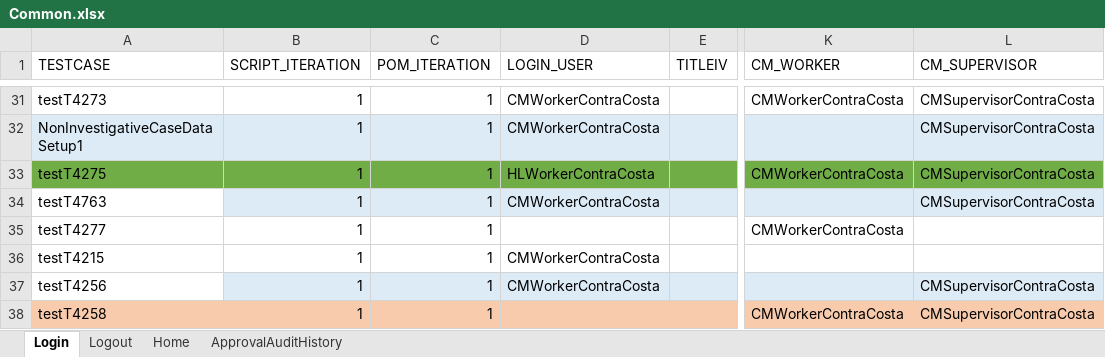
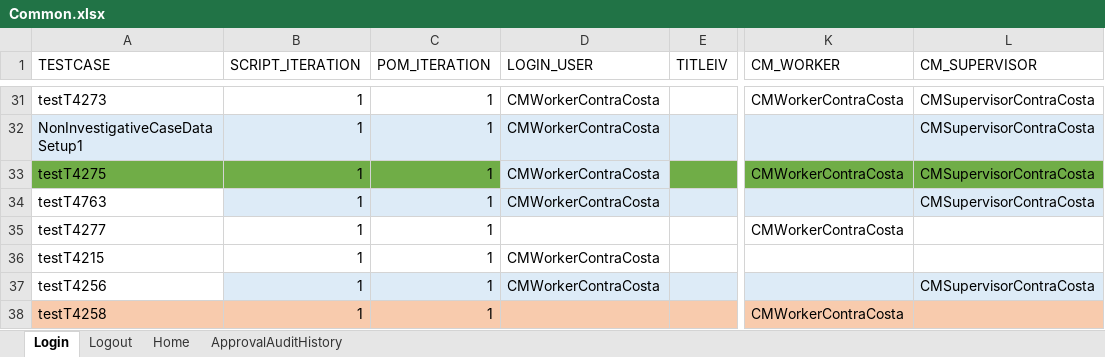
Before and after one commit to nitishhkthakur/Test_Data_repository, an Excel workbook: Common.xlsx, sheet Login, drawn as a sheet; only a part is shown, gaps mark what is left out; values as stored, in another font and other column widths than the file's, no borders; the diff names each change by its address in the sheet, - before the commit and + after, or states it on an @@ line.

```diff
--- a/Common.xlsx (sheet Login)
+++ b/Common.xlsx (sheet Login)
-D33 (LOGIN_USER): HLWorkerContraCosta
+D33 (LOGIN_USER): CMWorkerContraCosta
-D33 fill: #70AD47
+D33 fill: #DDEBF7
-L38 (CM_SUPERVISOR): CMSupervisorContraCosta
+L38 (CM_SUPERVISOR): (empty)
```
Also changed, not shown: sheet Home, Courts.xlsx, Folio.xlsx, 2 other files.
